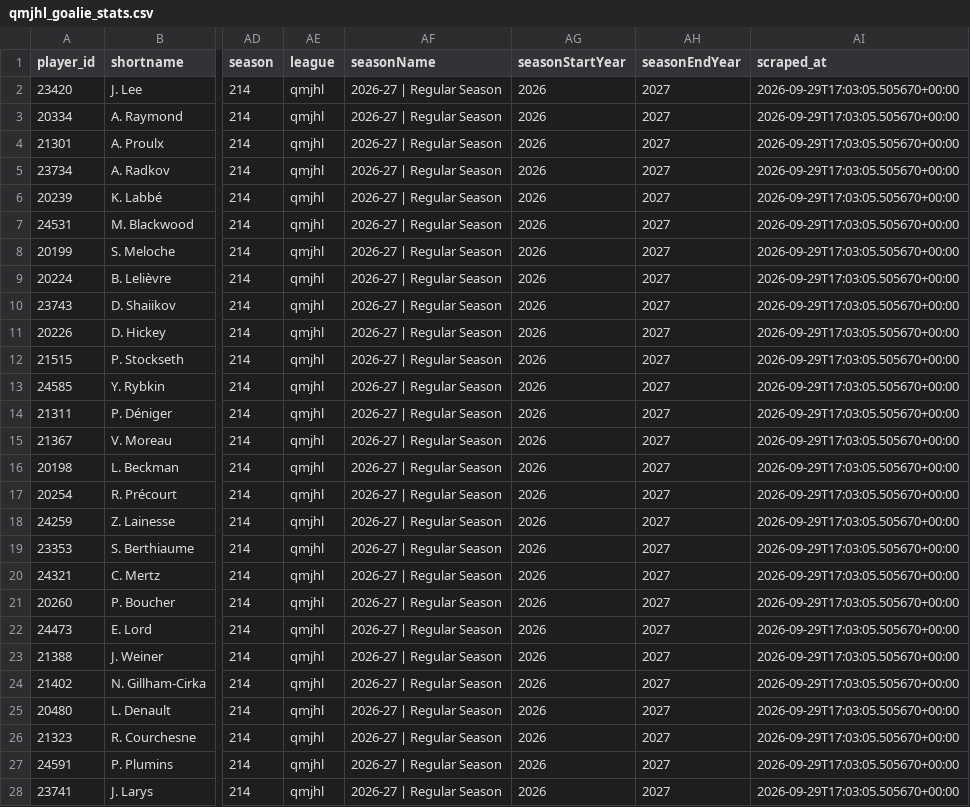
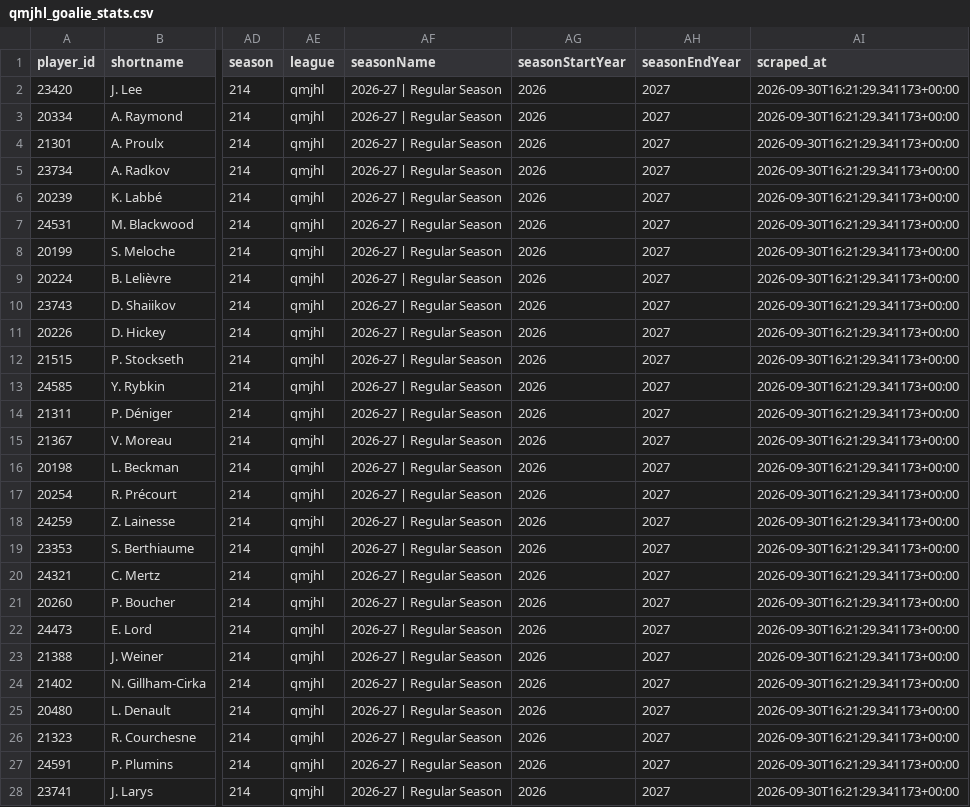
Before and after one commit to KyleMcC11/sticksup-hockey, a CSV file: public/data/qmjhl_goalie_stats.csv, drawn as a sheet; only a part is shown, gaps mark what is left out; the diff covers the shown part only; the diff names each change by its address in the sheet, - before the commit and + after, or states it on an @@ line.

```diff
--- a/public/data/qmjhl_goalie_stats.csv
+++ b/public/data/qmjhl_goalie_stats.csv
-AI2:AI28 (scraped_at): 2026-09-29T17:03:05.505670+00:00
+AI2:AI28 (scraped_at): 2026-09-30T16:21:29.341173+00:00
```
Also changed, not shown: 9 edited cells elsewhere in this file, public/data/qmjhl_player_stats.csv, public/data/qmjhl_rosters.csv, 2 other files.
